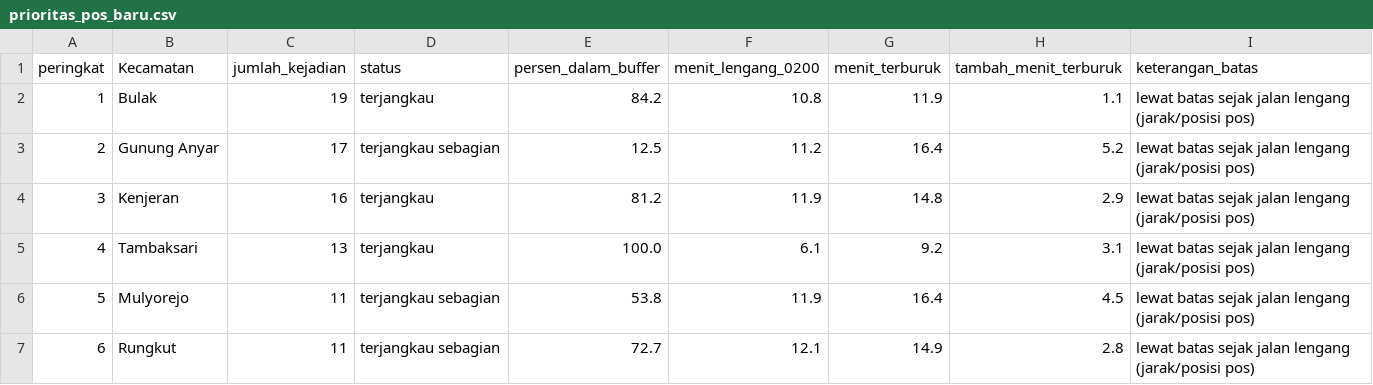
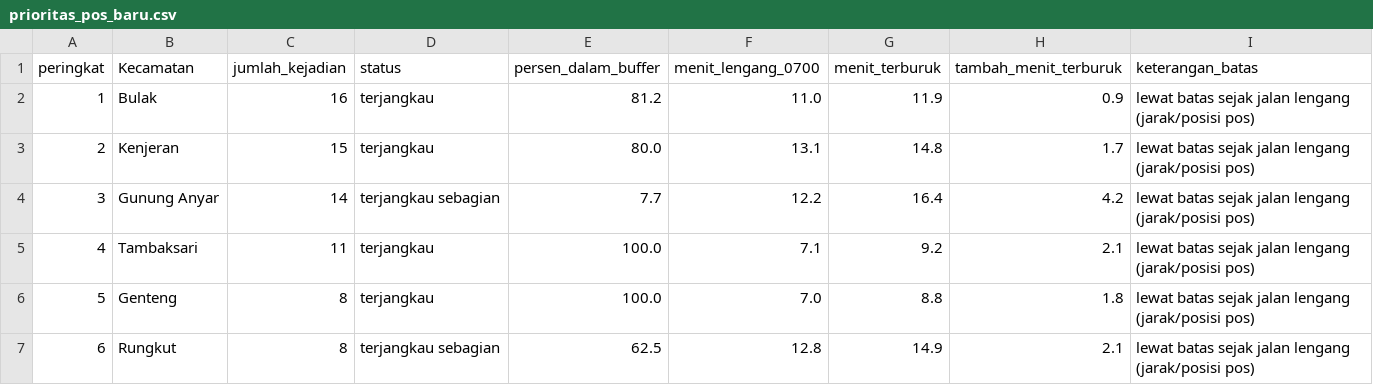
Before and after one commit to Sean-230/Comgraph_AFL2, a CSV file: output/prioritas_pos_baru.csv, drawn as a sheet; only a part is shown; the diff covers the shown part only.

```diff
--- a/output/prioritas_pos_baru.csv
+++ b/output/prioritas_pos_baru.csv
@@ -1,7 +1,7 @@
-peringkat,Kecamatan,jumlah_kejadian,status,persen_dalam_buffer,menit_lengang_0200,menit_terburuk,tambah_menit_terburuk,keterangan_batas
-1,Bulak,19,terjangkau,84.2,10.8,11.9,1.1,lewat batas sejak jalan lengang (jarak/posisi pos)
-2,Gunung Anyar,17,terjangkau sebagian,12.5,11.2,16.4,5.2,lewat batas sejak jalan lengang (jarak/posisi pos)
-3,Kenjeran,16,terjangkau,81.2,11.9,14.8,2.9,lewat batas sejak jalan lengang (jarak/posisi pos)
-4,Tambaksari,13,terjangkau,100.0,6.1,9.2,3.1,lewat batas sejak jalan lengang (jarak/posisi pos)
-5,Mulyorejo,11,terjangkau sebagian,53.8,11.9,16.4,4.5,lewat batas sejak jalan lengang (jarak/posisi pos)
-6,Rungkut,11,terjangkau sebagian,72.7,12.1,14.9,2.8,lewat batas sejak jalan lengang (jarak/posisi pos)
+peringkat,Kecamatan,jumlah_kejadian,status,persen_dalam_buffer,menit_lengang_0700,menit_terburuk,tambah_menit_terburuk,keterangan_batas
+1,Bulak,16,terjangkau,81.2,11.0,11.9,0.9,lewat batas sejak jalan lengang (jarak/posisi pos)
+2,Kenjeran,15,terjangkau,80.0,13.1,14.8,1.7,lewat batas sejak jalan lengang (jarak/posisi pos)
+3,Gunung Anyar,14,terjangkau sebagian,7.7,12.2,16.4,4.2,lewat batas sejak jalan lengang (jarak/posisi pos)
+4,Tambaksari,11,terjangkau,100.0,7.1,9.2,2.1,lewat batas sejak jalan lengang (jarak/posisi pos)
+5,Genteng,8,terjangkau,100.0,7.0,8.8,1.8,lewat batas sejak jalan lengang (jarak/posisi pos)
+6,Rungkut,8,terjangkau sebagian,62.5,12.8,14.9,2.1,lewat batas sejak jalan lengang (jarak/posisi pos)
```
Also changed, not shown: 14 edited cells elsewhere in this file, output/cakupan_titik_2026.csv, output/ringkasan_per_kecamatan.csv, 12 other files.
